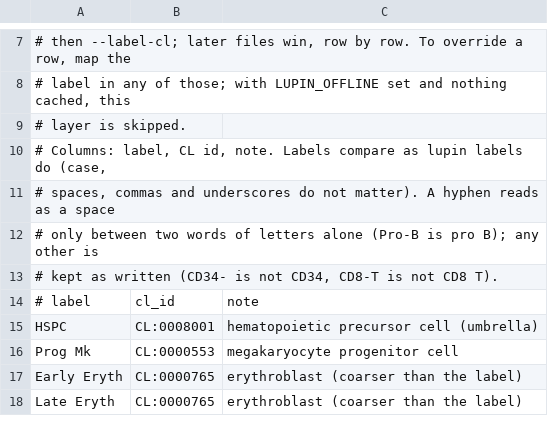
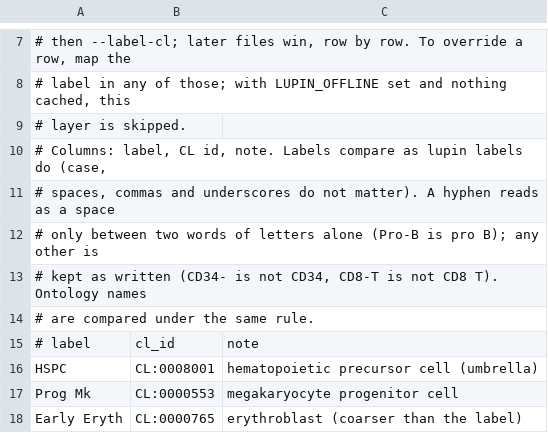
Before and after one commit to causalpathlab/lupin-rs, a TSV file: data/cl_aliases.tsv, drawn as a sheet; only a part is shown, gaps mark what is left out; the shorter side is filled out with more unchanged rows.

Commit message:
One hyphen rule for aliases and ontology names: a hyphen parts two words of letters alone, any other is a sign kept, so a negative marker never reads as the marker

```diff
--- a/data/cl_aliases.tsv
+++ b/data/cl_aliases.tsv
@@ -12,3 +12,4 @@
 # only between two words of letters alone (Pro-B is pro B); any other is
-# kept as written (CD34- is not CD34, CD8-T is not CD8 T).
+# kept as written (CD34- is not CD34, CD8-T is not CD8 T). Ontology names
+# are compared under the same rule.
 # label	cl_id	note
```
Also changed, not shown: 4 other files.
